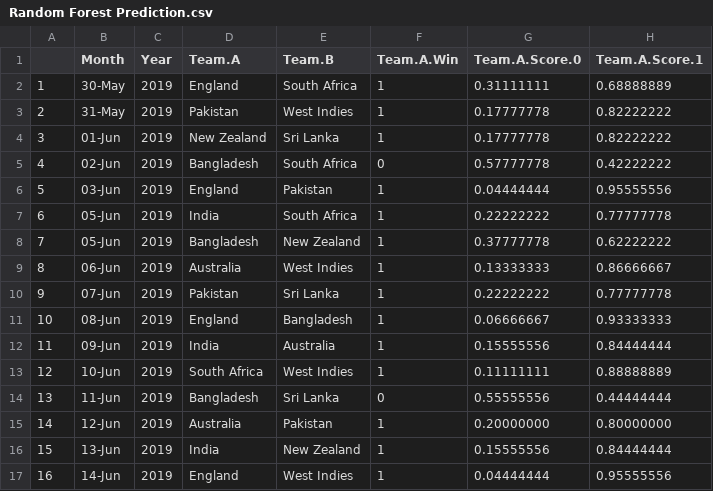
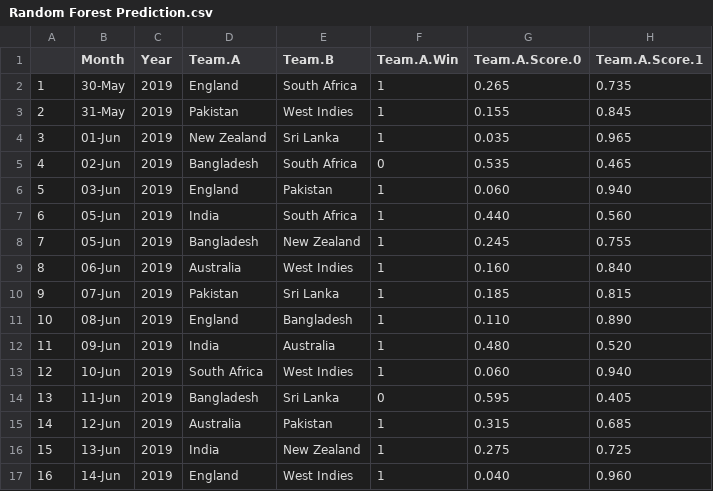
Before and after one commit to RutvijBhutaiya/Cricket-World-Cup-2019, a CSV file: Random Forest Prediction.csv, drawn as a sheet; only a part is shown; the diff covers the shown part only.

```diff
--- a/Random Forest Prediction.csv
+++ b/Random Forest Prediction.csv
@@ -1,17 +1,17 @@
 "","Month","Year","Team.A","Team.B","Team.A.Win","Team.A.Score.0","Team.A.Score.1"
-"1","30-May",2019,"England"," South Africa","1",0.31111111,0.68888889
-"2","31-May",2019,"Pakistan"," West Indies","1",0.17777778,0.82222222
-"3","01-Jun",2019,"New Zealand"," Sri Lanka","1",0.17777778,0.82222222
-"4","02-Jun",2019,"Bangladesh"," South Africa","0",0.57777778,0.42222222
-"5","03-Jun",2019,"England"," Pakistan","1",0.04444444,0.95555556
-"6","05-Jun",2019,"India"," South Africa","1",0.22222222,0.77777778
-"7","05-Jun",2019,"Bangladesh"," New Zealand","1",0.37777778,0.62222222
-"8","06-Jun",2019,"Australia"," West Indies","1",0.13333333,0.86666667
-"9","07-Jun",2019,"Pakistan ","Sri Lanka","1",0.22222222,0.77777778
-"10","08-Jun",2019,"England ","Bangladesh","1",0.06666667,0.93333333
-"11","09-Jun",2019,"India ","Australia","1",0.15555556,0.84444444
-"12","10-Jun",2019,"South Africa ","West Indies","1",0.11111111,0.88888889
-"13","11-Jun",2019,"Bangladesh ","Sri Lanka","0",0.55555556,0.44444444
-"14","12-Jun",2019,"Australia ","Pakistan","1",0.20000000,0.80000000
-"15","13-Jun",2019,"India ","New Zealand","1",0.15555556,0.84444444
-"16","14-Jun",2019,"England ","West Indies","1",0.04444444,0.95555556
+"1","30-May",2019,"England"," South Africa","1",0.265,0.735
+"2","31-May",2019,"Pakistan"," West Indies","1",0.155,0.845
+"3","01-Jun",2019,"New Zealand"," Sri Lanka","1",0.035,0.965
+"4","02-Jun",2019,"Bangladesh"," South Africa","0",0.535,0.465
+"5","03-Jun",2019,"England"," Pakistan","1",0.060,0.940
+"6","05-Jun",2019,"India"," South Africa","1",0.440,0.560
+"7","05-Jun",2019,"Bangladesh"," New Zealand","1",0.245,0.755
+"8","06-Jun",2019,"Australia"," West Indies","1",0.160,0.840
+"9","07-Jun",2019,"Pakistan ","Sri Lanka","1",0.185,0.815
+"10","08-Jun",2019,"England ","Bangladesh","1",0.110,0.890
+"11","09-Jun",2019,"India ","Australia","1",0.480,0.520
+"12","10-Jun",2019,"South Africa ","West Indies","1",0.060,0.940
+"13","11-Jun",2019,"Bangladesh ","Sri Lanka","0",0.595,0.405
+"14","12-Jun",2019,"Australia ","Pakistan","1",0.315,0.685
+"15","13-Jun",2019,"India ","New Zealand","1",0.275,0.725
+"16","14-Jun",2019,"England ","West Indies","1",0.040,0.960
```
Also changed, not shown: 2 added rows, 1 removed row and 42 edited cells elsewhere in this file, Logistic Regression Prediction.csv, 2 other files.
